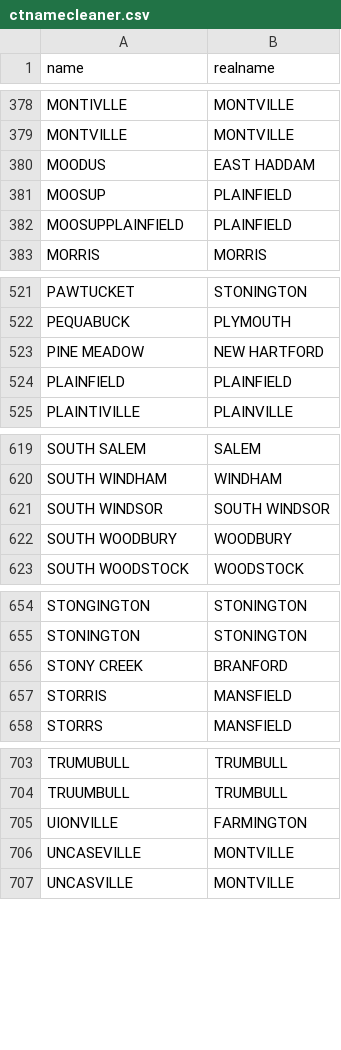
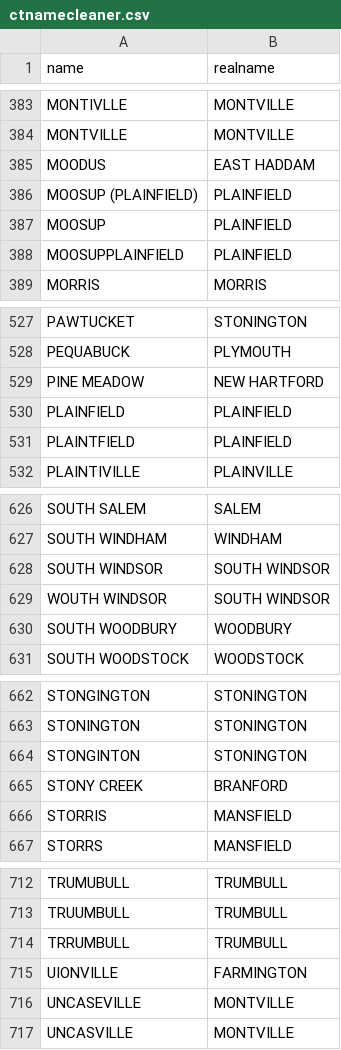
Before and after one commit to CT-Data-Collaborative/ctnamecleaner, a CSV file: ctnamecleaner.csv, drawn as a sheet; only a part is shown, gaps mark what is left out; the diff covers the shown part only; the diff names each change by its address in the sheet, - before the commit and + after, or states it on an @@ line.

```diff
--- a/ctnamecleaner.csv
+++ b/ctnamecleaner.csv
+row 386: MOOSUP (PLAINFIELD) | PLAINFIELD
+row 531: PLAINTFIELD | PLAINFIELD
+row 629: WOUTH WINDSOR | SOUTH WINDSOR
+row 664: STONGINTON | STONINGTON
+row 714: TRRUMBULL | TRUMBULL
```
Also changed, not shown: 6 added rows elsewhere in this file.
